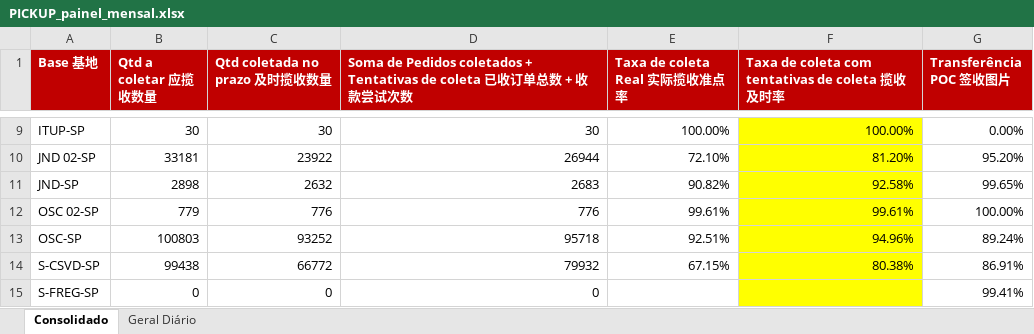
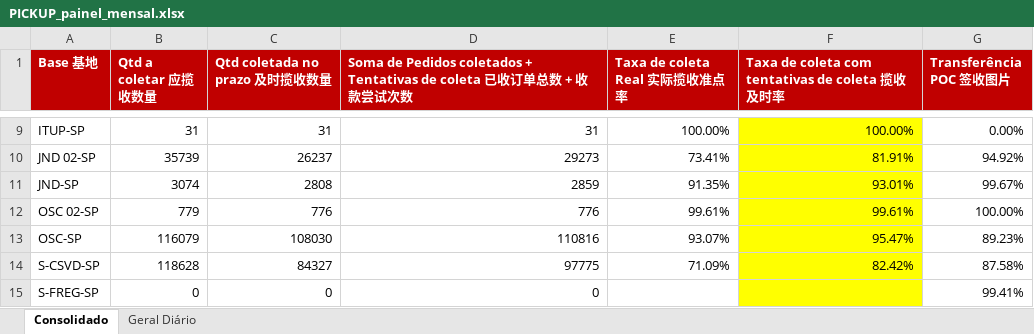
Before and after one commit to guiisilva18-cpu/automacao-pickup-dropoff, an Excel workbook: output/PICKUP_painel_mensal.xlsx, sheet Consolidado, drawn as a sheet; only a part is shown, gaps mark what is left out; values as stored, in another font and other column widths than the file's, no borders; the diff covers the shown part only; the diff names each change by its address in the sheet, - before the commit and + after, or states it on an @@ line.

```diff
--- a/output/PICKUP_painel_mensal.xlsx (sheet Consolidado)
+++ b/output/PICKUP_painel_mensal.xlsx (sheet Consolidado)
-B9 (Qtd a coletar 应揽收数量): 30
+B9 (Qtd a coletar 应揽收数量): 31
-C9 (Qtd coletada no prazo 及时揽收数量): 30
+C9 (Qtd coletada no prazo 及时揽收数量): 31
-D9: 30
+D9: 31
-B10 (Qtd a coletar 应揽收数量): 33181
+B10 (Qtd a coletar 应揽收数量): 35739
-C10 (Qtd coletada no prazo 及时揽收数量): 23922
+C10 (Qtd coletada no prazo 及时揽收数量): 26237
-D10: 26944
+D10: 29273
-E10 (Taxa de coleta Real 实际揽收准点率): 72.10%
+E10 (Taxa de coleta Real 实际揽收准点率): 73.41%
-F10: 81.20%
+F10: 81.91%
-G10 (Transferência POC 签收图片): 95.20%
+G10 (Transferência POC 签收图片): 94.92%
-B11 (Qtd a coletar 应揽收数量): 2898
+B11 (Qtd a coletar 应揽收数量): 3074
-C11 (Qtd coletada no prazo 及时揽收数量): 2632
+C11 (Qtd coletada no prazo 及时揽收数量): 2808
-D11: 2683
+D11: 2859
-E11 (Taxa de coleta Real 实际揽收准点率): 90.82%
+E11 (Taxa de coleta Real 实际揽收准点率): 91.35%
-F11: 92.58%
+F11: 93.01%
-G11 (Transferência POC 签收图片): 99.65%
+G11 (Transferência POC 签收图片): 99.67%
-B13 (Qtd a coletar 应揽收数量): 100803
+B13 (Qtd a coletar 应揽收数量): 116079
-C13 (Qtd coletada no prazo 及时揽收数量): 93252
+C13 (Qtd coletada no prazo 及时揽收数量): 108030
-D13: 95718
+D13: 110816
-E13 (Taxa de coleta Real 实际揽收准点率): 92.51%
+E13 (Taxa de coleta Real 实际揽收准点率): 93.07%
-F13: 94.96%
+F13: 95.47%
-G13 (Transferência POC 签收图片): 89.24%
+G13 (Transferência POC 签收图片): 89.23%
-B14 (Qtd a coletar 应揽收数量): 99438
+B14 (Qtd a coletar 应揽收数量): 118628
-C14 (Qtd coletada no prazo 及时揽收数量): 66772
+C14 (Qtd coletada no prazo 及时揽收数量): 84327
-D14: 79932
+D14: 97775
-E14 (Taxa de coleta Real 实际揽收准点率): 67.15%
+E14 (Taxa de coleta Real 实际揽收准点率): 71.09%
-F14: 80.38%
+F14: 82.42%
-G14 (Transferência POC 签收图片): 86.91%
+G14 (Transferência POC 签收图片): 87.58%
```
Also changed, not shown: 30 edited cells elsewhere in this sheet, sheet Geral Diário, output/DROPOFF_diario.xlsx, output/DROPOFF_painel_mensal.xlsx, 4 other files.
